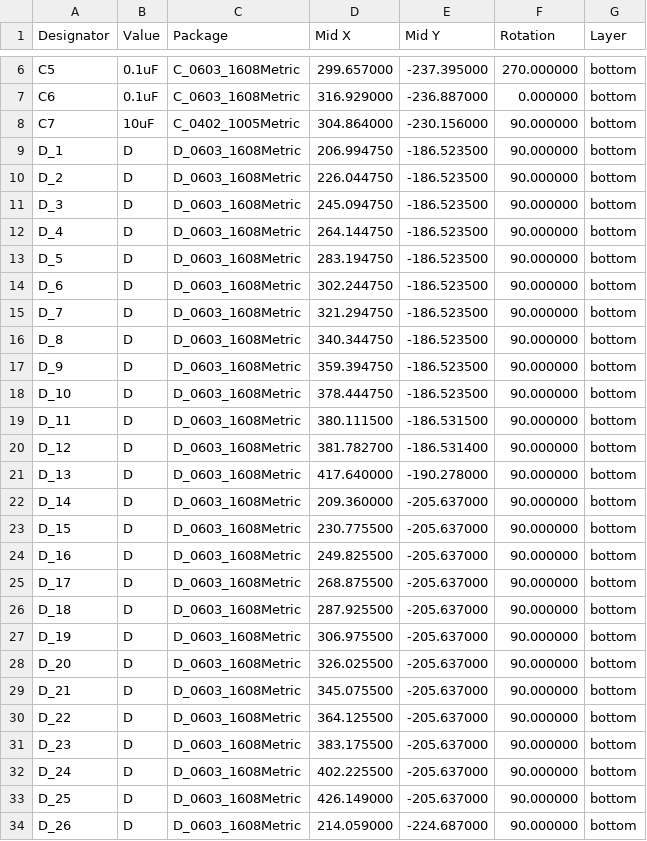
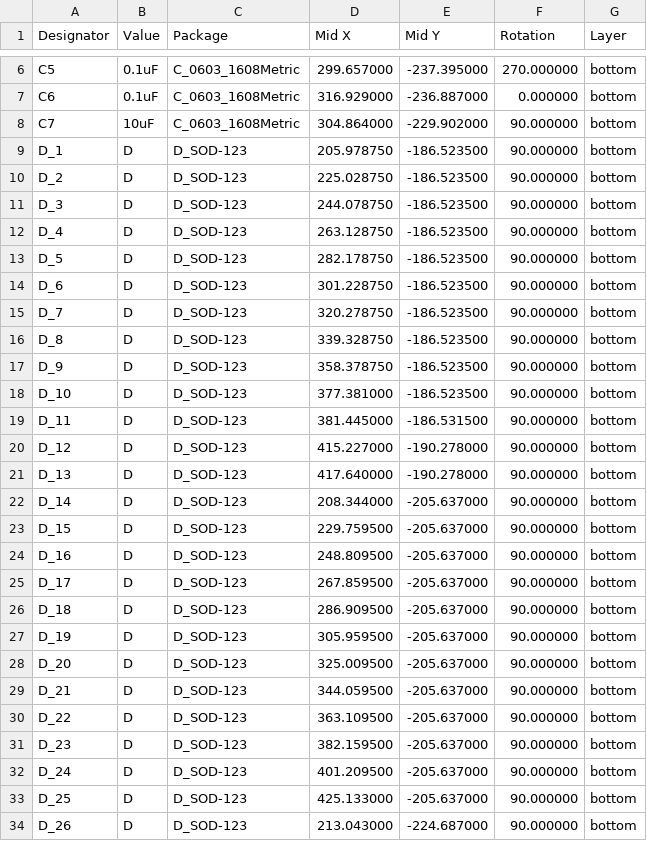
Before and after one commit to matthewdias/m3n3van, a CSV file: rev2/Production/m3n3van-all-pos.csv, drawn as a sheet; only a part is shown, gaps mark what is left out; the diff covers the shown part only.

Commit message:
Update components, production files

```diff
--- a/rev2/Production/m3n3van-all-pos.csv
+++ b/rev2/Production/m3n3van-all-pos.csv
@@ -7,28 +7,28 @@ C5,0.1uF,C_0603_1608Metric,299.657000,-237.395000,270.000000,bottom
 C6,0.1uF,C_0603_1608Metric,316.929000,-236.887000,0.000000,bottom
-C7,10uF,C_0402_1005Metric,304.864000,-230.156000,90.000000,bottom
-D_1,D,D_0603_1608Metric,206.994750,-186.523500,90.000000,bottom
-D_2,D,D_0603_1608Metric,226.044750,-186.523500,90.000000,bottom
-D_3,D,D_0603_1608Metric,245.094750,-186.523500,90.000000,bottom
-D_4,D,D_0603_1608Metric,264.144750,-186.523500,90.000000,bottom
-D_5,D,D_0603_1608Metric,283.194750,-186.523500,90.000000,bottom
-D_6,D,D_0603_1608Metric,302.244750,-186.523500,90.000000,bottom
-D_7,D,D_0603_1608Metric,321.294750,-186.523500,90.000000,bottom
-D_8,D,D_0603_1608Metric,340.344750,-186.523500,90.000000,bottom
-D_9,D,D_0603_1608Metric,359.394750,-186.523500,90.000000,bottom
-D_10,D,D_0603_1608Metric,378.444750,-186.523500,90.000000,bottom
-D_11,D,D_0603_1608Metric,380.111500,-186.531500,90.000000,bottom
-D_12,D,D_0603_1608Metric,381.782700,-186.531400,90.000000,bottom
-D_13,D,D_0603_1608Metric,417.640000,-190.278000,90.000000,bottom
-D_14,D,D_0603_1608Metric,209.360000,-205.637000,90.000000,bottom
-D_15,D,D_0603_1608Metric,230.775500,-205.637000,90.000000,bottom
-D_16,D,D_0603_1608Metric,249.825500,-205.637000,90.000000,bottom
-D_17,D,D_0603_1608Metric,268.875500,-205.637000,90.000000,bottom
-D_18,D,D_0603_1608Metric,287.925500,-205.637000,90.000000,bottom
-D_19,D,D_0603_1608Metric,306.975500,-205.637000,90.000000,bottom
-D_20,D,D_0603_1608Metric,326.025500,-205.637000,90.000000,bottom
-D_21,D,D_0603_1608Metric,345.075500,-205.637000,90.000000,bottom
-D_22,D,D_0603_1608Metric,364.125500,-205.637000,90.000000,bottom
-D_23,D,D_0603_1608Metric,383.175500,-205.637000,90.000000,bottom
-D_24,D,D_0603_1608Metric,402.225500,-205.637000,90.000000,bottom
-D_25,D,D_0603_1608Metric,426.149000,-205.637000,90.000000,bottom
-D_26,D,D_0603_1608Metric,214.059000,-224.687000,90.000000,bottom
+C7,10uF,C_0603_1608Metric,304.864000,-229.902000,90.000000,bottom
+D_1,D,D_SOD-123,205.978750,-186.523500,90.000000,bottom
+D_2,D,D_SOD-123,225.028750,-186.523500,90.000000,bottom
+D_3,D,D_SOD-123,244.078750,-186.523500,90.000000,bottom
+D_4,D,D_SOD-123,263.128750,-186.523500,90.000000,bottom
+D_5,D,D_SOD-123,282.178750,-186.523500,90.000000,bottom
+D_6,D,D_SOD-123,301.228750,-186.523500,90.000000,bottom
+D_7,D,D_SOD-123,320.278750,-186.523500,90.000000,bottom
+D_8,D,D_SOD-123,339.328750,-186.523500,90.000000,bottom
+D_9,D,D_SOD-123,358.378750,-186.523500,90.000000,bottom
+D_10,D,D_SOD-123,377.381000,-186.523500,90.000000,bottom
+D_11,D,D_SOD-123,381.445000,-186.531500,90.000000,bottom
+D_12,D,D_SOD-123,415.227000,-190.278000,90.000000,bottom
+D_13,D,D_SOD-123,417.640000,-190.278000,90.000000,bottom
+D_14,D,D_SOD-123,208.344000,-205.637000,90.000000,bottom
+D_15,D,D_SOD-123,229.759500,-205.637000,90.000000,bottom
+D_16,D,D_SOD-123,248.809500,-205.637000,90.000000,bottom
+D_17,D,D_SOD-123,267.859500,-205.637000,90.000000,bottom
+D_18,D,D_SOD-123,286.909500,-205.637000,90.000000,bottom
+D_19,D,D_SOD-123,305.959500,-205.637000,90.000000,bottom
+D_20,D,D_SOD-123,325.009500,-205.637000,90.000000,bottom
+D_21,D,D_SOD-123,344.059500,-205.637000,90.000000,bottom
+D_22,D,D_SOD-123,363.109500,-205.637000,90.000000,bottom
+D_23,D,D_SOD-123,382.159500,-205.637000,90.000000,bottom
+D_24,D,D_SOD-123,401.209500,-205.637000,90.000000,bottom
+D_25,D,D_SOD-123,425.133000,-205.637000,90.000000,bottom
+D_26,D,D_SOD-123,213.043000,-224.687000,90.000000,bottom
```
Also changed, not shown: 43 edited cells elsewhere in this file, rev2/Production/m3n3van_bom.csv, 21 other files.
